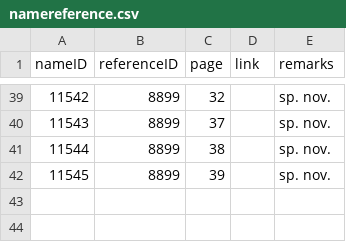
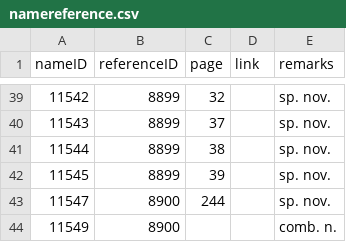
Before and after one commit to dhobern/Gelechiidae, a CSV file: coldp/data/namereference.csv, drawn as a sheet; only a part is shown, gaps mark what is left out.

```diff
--- a/coldp/data/namereference.csv
+++ b/coldp/data/namereference.csv
@@ -42 +42,3 @@ nameID,referenceID,page,link,remarks
 11545,8899,39,,sp. nov.
+11547,8900,244,,sp. nov.
+11549,8900,,,comb. n.
```
Also changed, not shown: coldp/data/reference.csv, coldp/data/synonym.csv, 5 other files.
